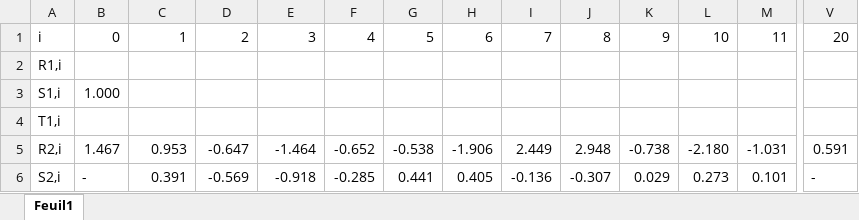
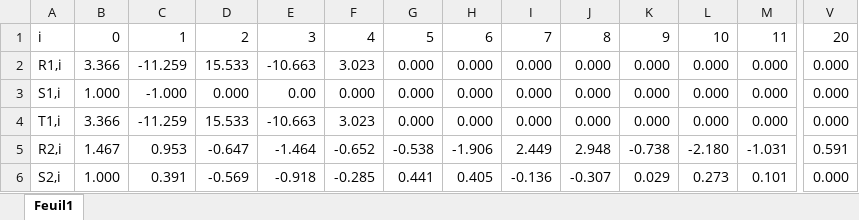
Before and after one commit to theosche/acs-project-18, an Excel workbook: RST/RS.xlsx, sheet Feuil1, drawn as a sheet; only a part is shown, gaps mark what is left out; values as stored, in another font and other column widths than the file's, no borders; removed rows and columns are numbered as before the commit, all else as after; rows hold the shown columns only; the diff covers the shown part only; the diff names each change by its address in the sheet, - before the commit and + after, or states it on an @@ line.

```diff
--- a/RST/RS.xlsx (sheet Feuil1)
+++ b/RST/RS.xlsx (sheet Feuil1)
-row 2: R1,i
+row 2: R1,i | 3.366 | -11.259 | 15.533 | -10.663 | 3.023 | 0.000 | 0.000 | 0.000 | 0.000 | 0.000 | 0.000 | 0.000 | 0.000
-C3: (empty)
+C3: -1.000
-D3: (empty)
+D3: 0.000
-E3: (empty)
+E3: 0.00
-F3: (empty)
+F3: 0.000
-G3: (empty)
+G3: 0.000
-H3: (empty)
+H3: 0.000
-I3: (empty)
+I3: 0.000
-J3: (empty)
+J3: 0.000
-K3: (empty)
+K3: 0.000
-L3: (empty)
+L3: 0.000
-M3: (empty)
+M3: 0.000
-V3: (empty)
+V3: 0.000
-row 4: T1,i
+row 4: T1,i | 3.366 | -11.259 | 15.533 | -10.663 | 3.023 | 0.000 | 0.000 | 0.000 | 0.000 | 0.000 | 0.000 | 0.000 | 0.000
-B6: -
+B6: 1.000
-V6: -
+V6: 0.000
```
Also changed, not shown: 50 edited cells elsewhere in this sheet, 2 other files.
